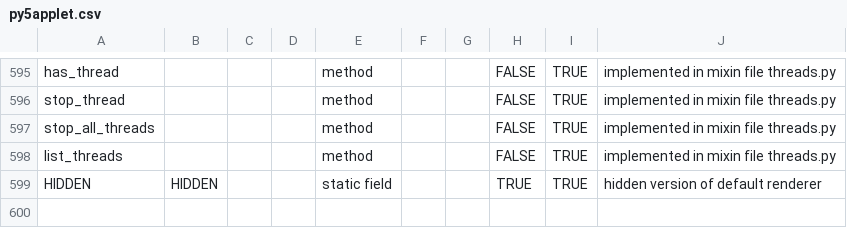
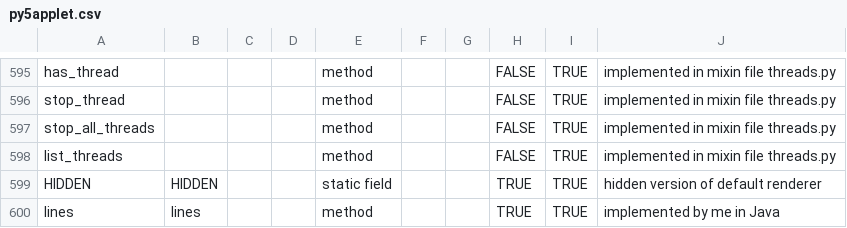
Before and after one commit to py5coding/py5generator, a CSV file: py5_resources/data/py5applet.csv, drawn as a sheet; only a part is shown, gaps mark what is left out.

```diff
--- a/py5_resources/data/py5applet.csv
+++ b/py5_resources/data/py5applet.csv
@@ -599 +599,2 @@ list_threads,,,,method,,,FALSE,TRUE,implemented in mixin file threads.py
 HIDDEN,HIDDEN,,,static field,,,TRUE,TRUE,hidden version of default renderer
+lines,lines,,,method,,,TRUE,TRUE,implemented by me in Java
```
Also changed, not shown: py5_resources/data/pgraphics.csv, 8 other files.
